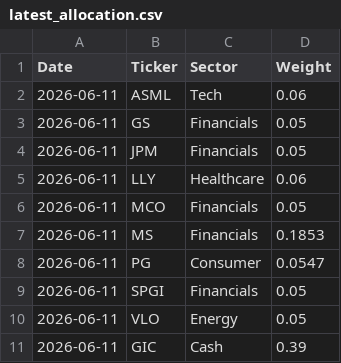
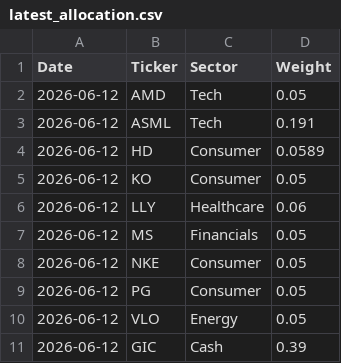
Before and after one commit to Jebuhdah/Automatic-Investment-Portfolio-Simulation, a CSV file: latest_allocation.csv, drawn as a sheet.

```diff
--- a/latest_allocation.csv
+++ b/latest_allocation.csv
@@ -1,11 +1,11 @@
 Date,Ticker,Sector,Weight
-2026-06-11,ASML,Tech,0.06
-2026-06-11,GS,Financials,0.05
-2026-06-11,JPM,Financials,0.05
-2026-06-11,LLY,Healthcare,0.06
-2026-06-11,MCO,Financials,0.05
-2026-06-11,MS,Financials,0.1853
-2026-06-11,PG,Consumer,0.0547
-2026-06-11,SPGI,Financials,0.05
-2026-06-11,VLO,Energy,0.05
-2026-06-11,GIC,Cash,0.39
+2026-06-12,AMD,Tech,0.05
+2026-06-12,ASML,Tech,0.191
+2026-06-12,HD,Consumer,0.0589
+2026-06-12,KO,Consumer,0.05
+2026-06-12,LLY,Healthcare,0.06
+2026-06-12,MS,Financials,0.05
+2026-06-12,NKE,Consumer,0.05
+2026-06-12,PG,Consumer,0.05
+2026-06-12,VLO,Energy,0.05
+2026-06-12,GIC,Cash,0.39
```
